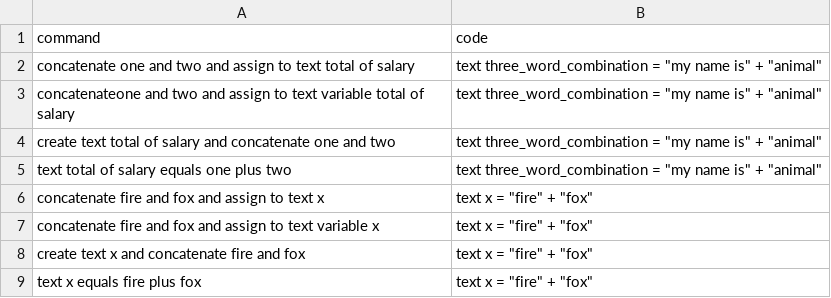
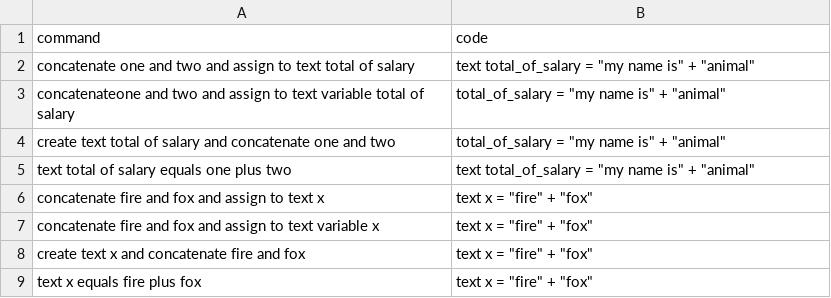
Before and after one commit to Suvetha11/FYP-Dataset, a CSV file: data/batch16.csv, drawn as a sheet; only a part is shown.

Commit message:
Update batch16.csv

```diff
--- a/data/batch16.csv
+++ b/data/batch16.csv
@@ -1,6 +1,6 @@
 command,code
-concatenate one and two and assign to text total of salary ,"text three_word_combination = ""my name is"" + ""animal"""
-concatenateone and two and assign to text variable total of salary ,"text three_word_combination = ""my name is"" + ""animal"""
-create text total of salary and concatenate one and two,"text three_word_combination = ""my name is"" + ""animal"""
-text total of salary equals one plus two,"text three_word_combination = ""my name is"" + ""animal"""
+concatenate one and two and assign to text total of salary ,"text total_of_salary = ""my name is"" + ""animal"""
+concatenateone and two and assign to text variable total of salary ,"total_of_salary = ""my name is"" + ""animal"""
+create text total of salary and concatenate one and two,"total_of_salary = ""my name is"" + ""animal"""
+text total of salary equals one plus two,"text total_of_salary = ""my name is"" + ""animal"""
 concatenate fire and fox and assign to text x ,"text x = ""fire"" + ""fox"""
```
